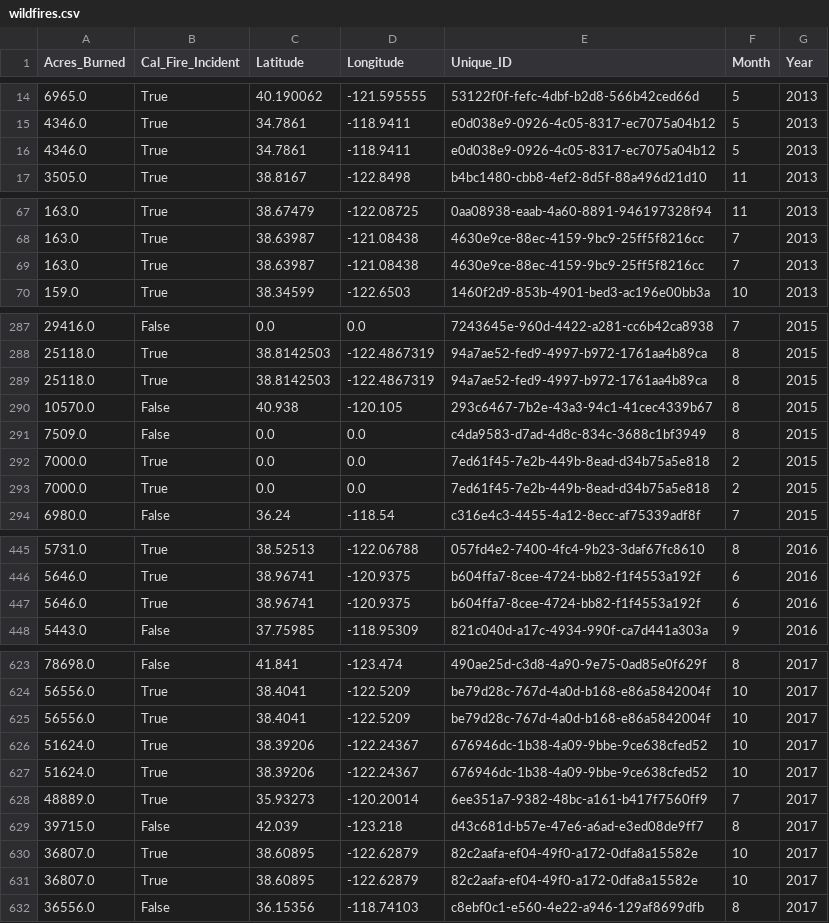
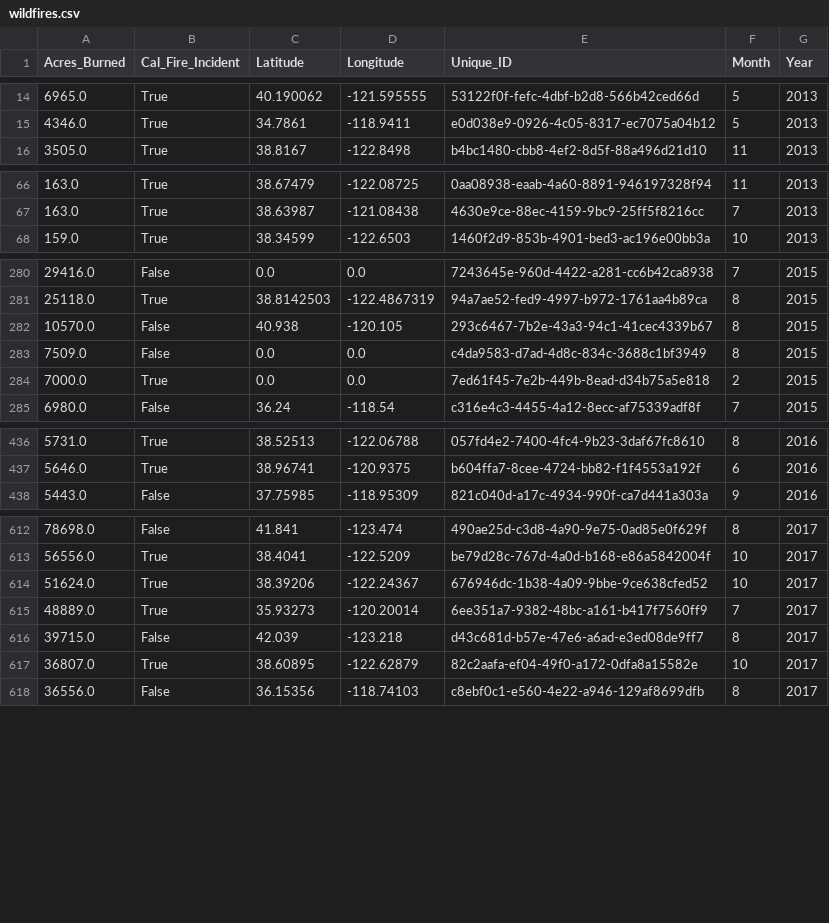
Before and after one commit to Emydidae/project3, a CSV file: 02 - Data Cleaning/Clean Data/wildfires.csv, drawn as a sheet; only a part is shown, gaps mark what is left out; the diff covers the shown part only.

```diff
--- a/02 - Data Cleaning/Clean Data/wildfires.csv
+++ b/02 - Data Cleaning/Clean Data/wildfires.csv
@@ -15,3 +15,2 @@ Acres_Burned,Cal_Fire_Incident,Latitude,Longitude,Unique_ID,Month,Year
 4346.0,True,34.7861,-118.9411,e0d038e9-0926-4c05-8317-ec7075a04b12,5,2013
-4346.0,True,34.7861,-118.9411,e0d038e9-0926-4c05-8317-ec7075a04b12,5,2013
 3505.0,True,38.8167,-122.8498,b4bc1480-cbb8-4ef2-8d5f-88a496d21d10,11,2013
@@ -68,3 +67,2 @@ Acres_Burned,Cal_Fire_Incident,Latitude,Longitude,Unique_ID,Month,Year
 163.0,True,38.63987,-121.08438,4630e9ce-88ec-4159-9bc9-25ff5f8216cc,7,2013
-163.0,True,38.63987,-121.08438,4630e9ce-88ec-4159-9bc9-25ff5f8216cc,7,2013
 159.0,True,38.34599,-122.6503,1460f2d9-853b-4901-bed3-ac196e00bb3a,10,2013
@@ -288,3 +281,2 @@ Acres_Burned,Cal_Fire_Incident,Latitude,Longitude,Unique_ID,Month,Year
 25118.0,True,38.8142503,-122.4867319,94a7ae52-fed9-4997-b972-1761aa4b89ca,8,2015
-25118.0,True,38.8142503,-122.4867319,94a7ae52-fed9-4997-b972-1761aa4b89ca,8,2015
 10570.0,False,40.938,-120.105,293c6467-7b2e-43a3-94c1-41cec4339b67,8,2015
@@ -292,3 +284,2 @@ Acres_Burned,Cal_Fire_Incident,Latitude,Longitude,Unique_ID,Month,Year
 7000.0,True,0.0,0.0,7ed61f45-7e2b-449b-8ead-d34b75a5e818,2,2015
-7000.0,True,0.0,0.0,7ed61f45-7e2b-449b-8ead-d34b75a5e818,2,2015
 6980.0,False,36.24,-118.54,c316e4c3-4455-4a12-8ecc-af75339adf8f,7,2015
@@ -446,3 +437,2 @@ Acres_Burned,Cal_Fire_Incident,Latitude,Longitude,Unique_ID,Month,Year
 5646.0,True,38.96741,-120.9375,b604ffa7-8cee-4724-bb82-f1f4553a192f,6,2016
-5646.0,True,38.96741,-120.9375,b604ffa7-8cee-4724-bb82-f1f4553a192f,6,2016
 5443.0,False,37.75985,-118.95309,821c040d-a17c-4934-990f-ca7d441a303a,9,2016
@@ -624,4 +613,2 @@ Acres_Burned,Cal_Fire_Incident,Latitude,Longitude,Unique_ID,Month,Year
 56556.0,True,38.4041,-122.5209,be79d28c-767d-4a0d-b168-e86a5842004f,10,2017
-56556.0,True,38.4041,-122.5209,be79d28c-767d-4a0d-b168-e86a5842004f,10,2017
-51624.0,True,38.39206,-122.24367,676946dc-1b38-4a09-9bbe-9ce638cfed52,10,2017
 51624.0,True,38.39206,-122.24367,676946dc-1b38-4a09-9bbe-9ce638cfed52,10,2017
@@ -630,3 +617,2 @@ Acres_Burned,Cal_Fire_Incident,Latitude,Longitude,Unique_ID,Month,Year
 36807.0,True,38.60895,-122.62879,82c2aafa-ef04-49f0-a172-0dfa8a15582e,10,2017
-36807.0,True,38.60895,-122.62879,82c2aafa-ef04-49f0-a172-0dfa8a15582e,10,2017
 36556.0,False,36.15356,-118.74103,c8ebf0c1-e560-4e22-a946-129af8699dfb,8,2017
```
Also changed, not shown: 19 removed rows elsewhere in this file, 8 other files.
